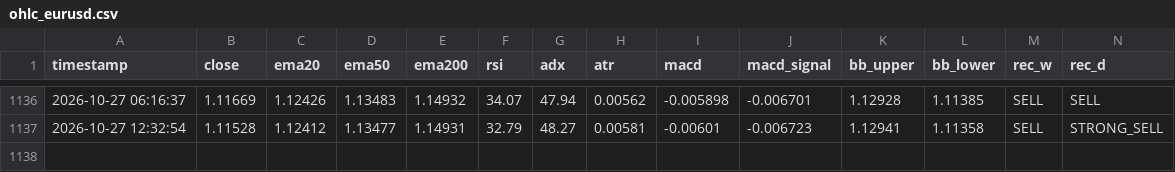
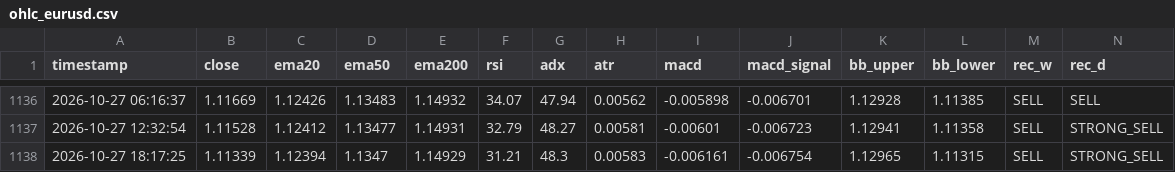
Before and after one commit to lokhrafa/TriviumDashboard, a CSV file: data/ohlc_eurusd.csv, drawn as a sheet; only a part is shown, gaps mark what is left out; rows hold the shown columns only; the diff names each change by its address in the sheet, - before the commit and + after, or states it on an @@ line.

```diff
--- a/data/ohlc_eurusd.csv
+++ b/data/ohlc_eurusd.csv
+row 1138: 2026-10-27 18:17:25 | 1.11339 | 1.12394 | 1.1347 | 1.14929 | 31.21 | 48.3 | 0.00583 | -0.006161 | -0.006754 | 1.12965 | 1.11315 | SELL | STRONG_SELL
```
Also changed, not shown: data/ohlc_audusd.csv, data/ohlc_gbpusd.csv, 4 other files.
